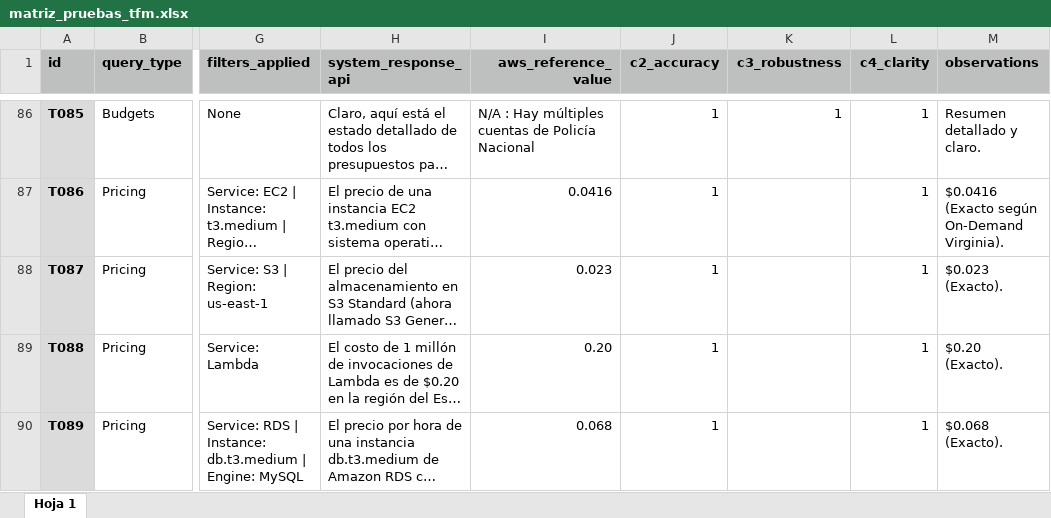
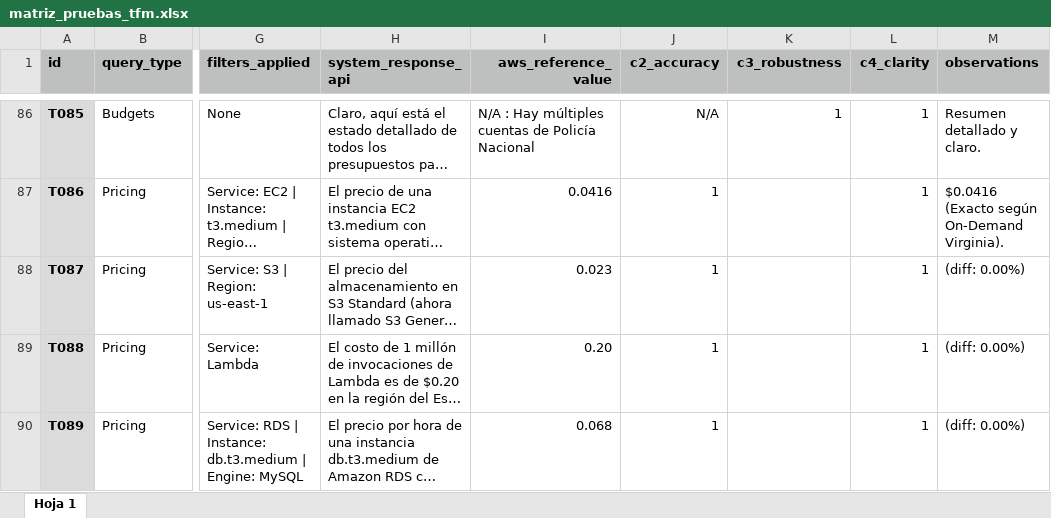
Before and after one commit to diazkr/artefactos-evaluacion-y-anexos, an Excel workbook: pruebas/matriz_pruebas_tfm.xlsx, sheet Hoja 1, drawn as a sheet; only a part is shown, gaps mark what is left out; long unchanged cells end in …; values as stored, in another font and other column widths than the file's, no borders; charts and pictures not drawn; the diff covers the shown part only; the diff names each change by its address in the sheet, - before the commit and + after, or states it on an @@ line.

```diff
--- a/pruebas/matriz_pruebas_tfm.xlsx (sheet Hoja 1)
+++ b/pruebas/matriz_pruebas_tfm.xlsx (sheet Hoja 1)
-J86 (c2_accuracy): 1
+J86 (c2_accuracy): N/A
-M88 (observations): $0.023 (Exacto).
+M88 (observations): (diff: 0.00%)
-M89 (observations): $0.20 (Exacto).
+M89 (observations): (diff: 0.00%)
-M90 (observations): $0.068 (Exacto).
+M90 (observations): (diff: 0.00%)
```
Also changed, not shown: 1 added row, 1 removed row, 65 edited cells and cell formats elsewhere in this sheet, evaluacion/rag_evaluation.xlsx, 1 other file.
